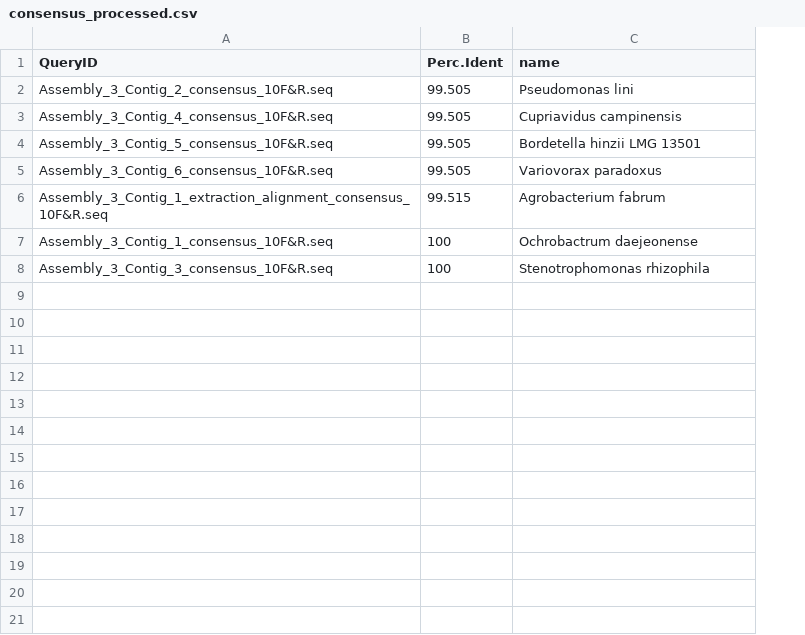
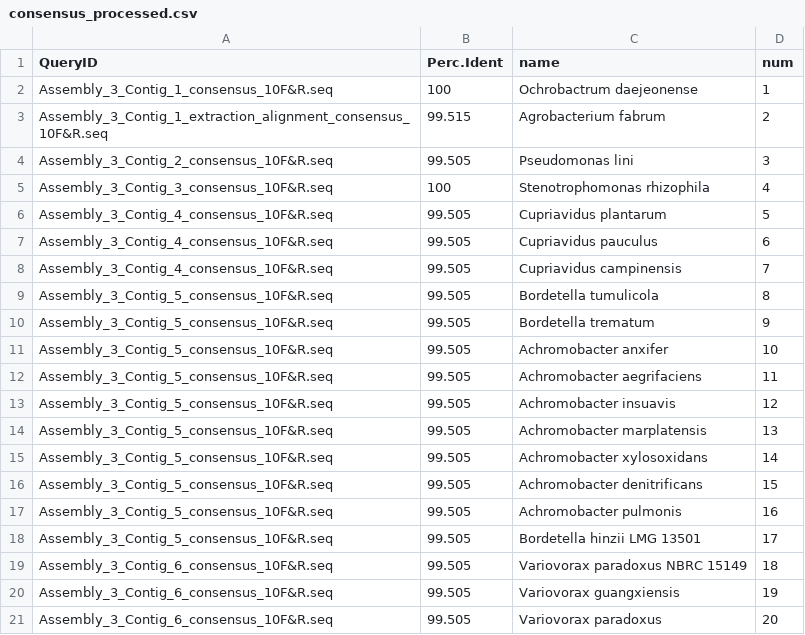
Before and after one commit to padpadpadpad/bact_comm_AB, a CSV file: sanger/consensus_processed.csv, drawn as a sheet; addresses are those after the commit; the diff names each change by its address in the sheet, - before the commit and + after, or states it on an @@ line.

```diff
--- a/sanger/consensus_processed.csv
+++ b/sanger/consensus_processed.csv
+column D (num), row 4: 3; row 8: 7; row 18: 17; row 21: 20
@@ row 7 moved to row 2: Assembly_3_Contig_1_consensus_10F&R.seq @@
@@ row 6 moved to row 3: Assembly_3_Contig_1_extraction_alignment… @@
@@ row 8 moved to row 5: Assembly_3_Contig_3_consensus_10F&R.seq @@
+row 6: Assembly_3_Contig_4_consensus_10F&R.seq | 99.505 | Cupriavidus plantarum | 5
+row 7: Assembly_3_Contig_4_consensus_10F&R.seq | 99.505 | Cupriavidus pauculus | 6
+row 9: Assembly_3_Contig_5_consensus_10F&R.seq | 99.505 | Bordetella tumulicola | 8
+row 10: Assembly_3_Contig_5_consensus_10F&R.seq | 99.505 | Bordetella trematum | 9
+row 11: Assembly_3_Contig_5_consensus_10F&R.seq | 99.505 | Achromobacter anxifer | 10
+row 12: Assembly_3_Contig_5_consensus_10F&R.seq | 99.505 | Achromobacter aegrifaciens | 11
+row 13: Assembly_3_Contig_5_consensus_10F&R.seq | 99.505 | Achromobacter insuavis | 12
+row 14: Assembly_3_Contig_5_consensus_10F&R.seq | 99.505 | Achromobacter marplatensis | 13
+row 15: Assembly_3_Contig_5_consensus_10F&R.seq | 99.505 | Achromobacter xylosoxidans | 14
+row 16: Assembly_3_Contig_5_consensus_10F&R.seq | 99.505 | Achromobacter denitrificans | 15
+row 17: Assembly_3_Contig_5_consensus_10F&R.seq | 99.505 | Achromobacter pulmonis | 16
+row 19: Assembly_3_Contig_6_consensus_10F&R.seq | 99.505 | Variovorax paradoxus NBRC 15149 | 18
+row 20: Assembly_3_Contig_6_consensus_10F&R.seq | 99.505 | Variovorax guangxiensis | 19
```
Also changed, not shown: 2 other files.
